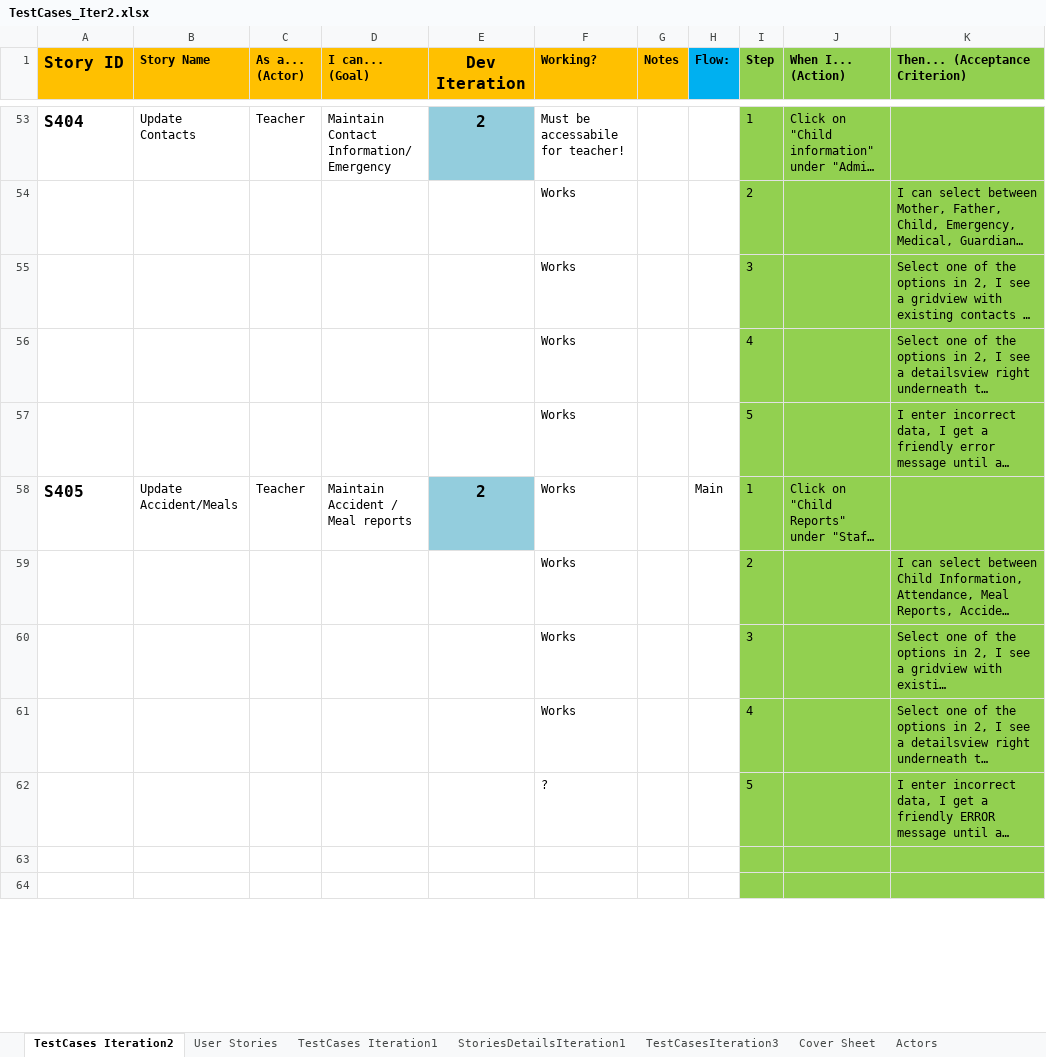
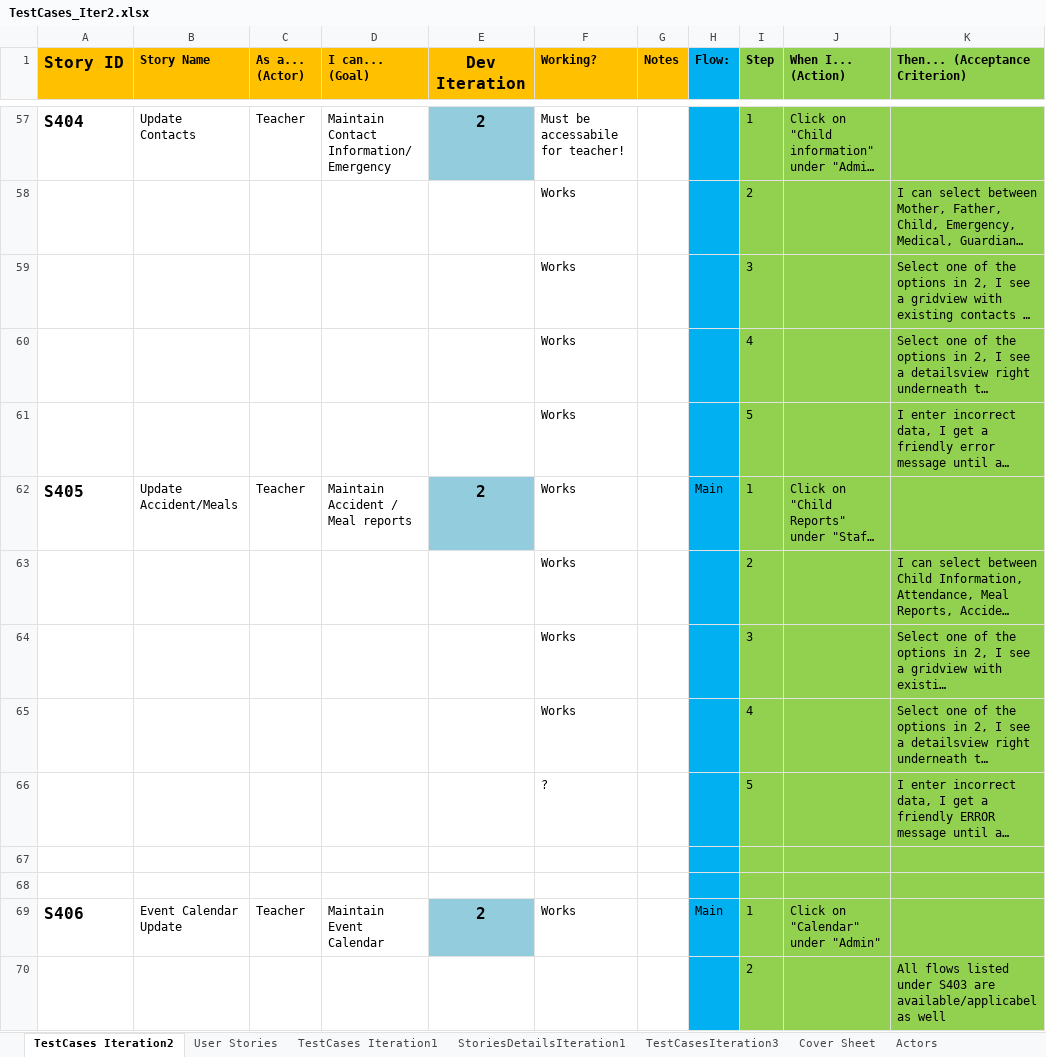
Before and after one commit to FK185SFDC/SFDC, an Excel workbook: 6K185_DocShare_DayCare/Iteration2_12-03/TestCases_Iter2.xlsx, sheet TestCases Iteration2, drawn as a sheet; only a part is shown, gaps mark what is left out; long unchanged cells end in …; values as stored, in another font and other column widths than the file's, no borders; 1 other sheet too large or unreadable and not compared; addresses are those after the commit; the diff covers the shown part only; the diff names each change by its address in the sheet, - before the commit and + after, or states it on an @@ line.

Commit message:
Final TestCases for iteration 2 completed

```diff
--- a/6K185_DocShare_DayCare/Iteration2_12-03/TestCases_Iter2.xlsx (sheet TestCases Iteration2)
+++ b/6K185_DocShare_DayCare/Iteration2_12-03/TestCases_Iter2.xlsx (sheet TestCases Iteration2)
-H57:H68 fill: none
+H57:H68 fill: #00B0F0
+row 69: S406 | Event Calendar Update | Teacher | Maintain Event Calendar | 2 | Works |  | Main | 1 | Click on "Calendar" under "Admin"
+row 70:  |  |  |  |  |  |  |  | 2 |  | All flows listed under S403 are available/applicabel as well
```
Also changed, not shown: 29 added rows, 20 removed rows, 4 moved rows and cell formats elsewhere in this sheet, 2 other files.
